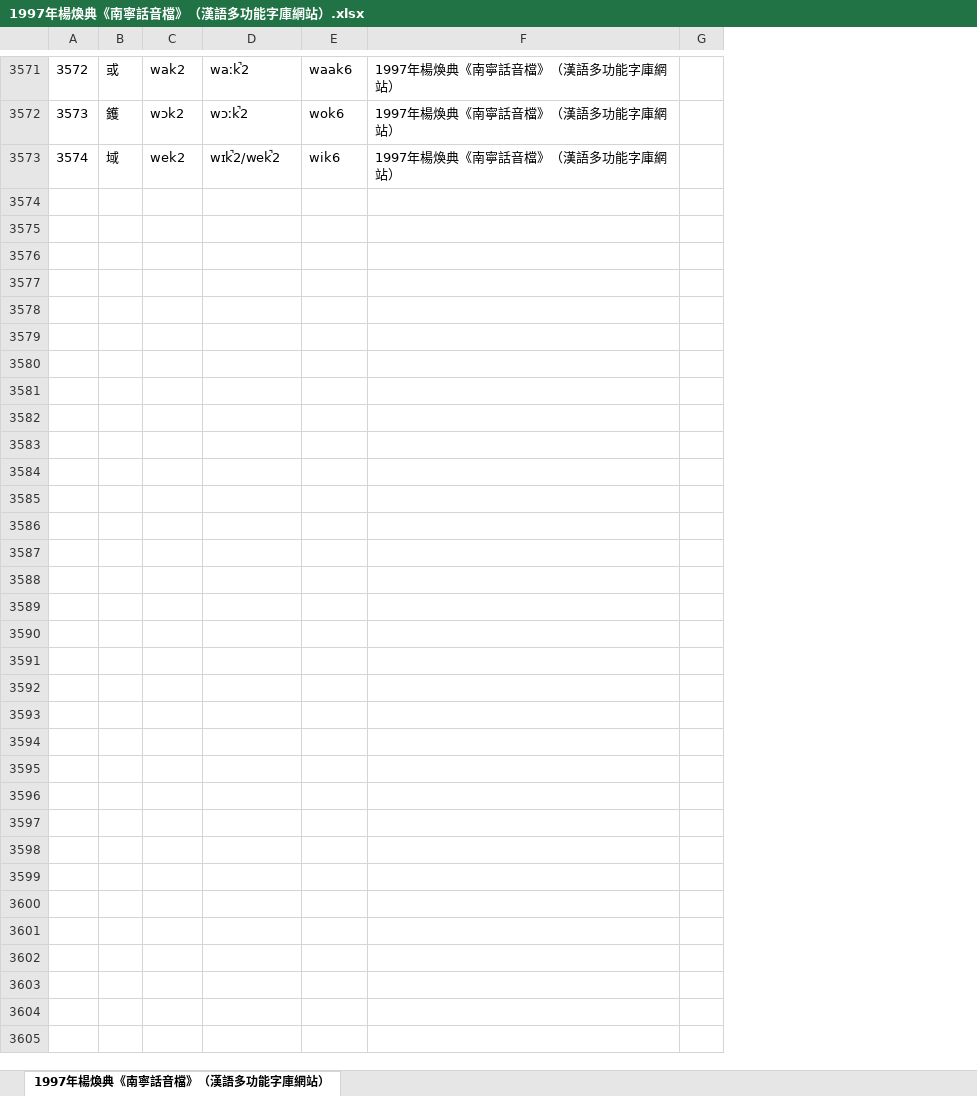
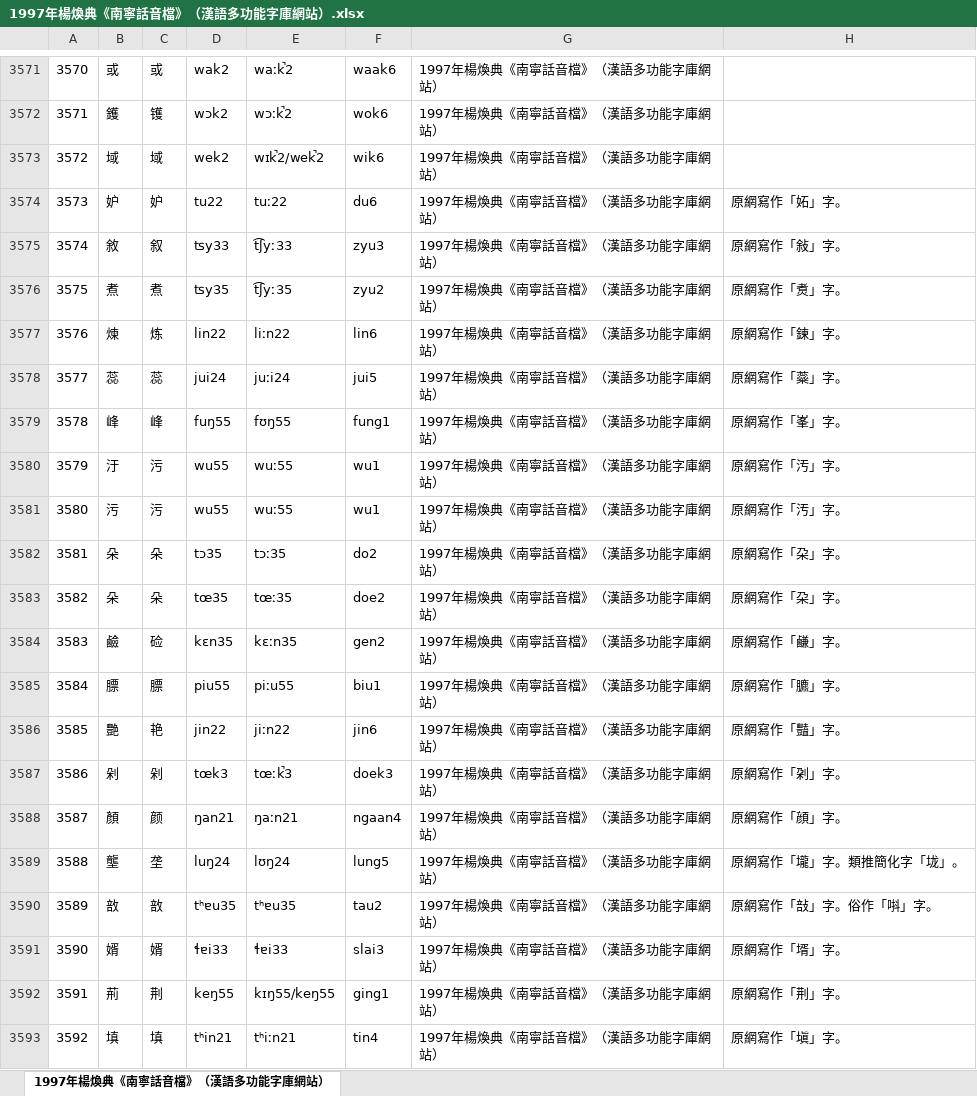
Before and after one commit to leimaau/bookCollection, an Excel workbook: 1997年楊煥典《南寧話音檔》（漢語多功能字庫網站）/1997年楊煥典《南寧話音檔》（漢語多功能字庫網站）.xlsx, sheet 1997年楊煥典《南寧話音檔》（漢語多功能字庫網站）, drawn as a sheet; only a part is shown, gaps mark what is left out; values as stored, in another font and other column widths than the file's, no borders; removed rows and columns are numbered as before the commit, all else as after; the diff covers the shown part only; the diff names each change by its address in the sheet, - before the commit and + after, or states it on an @@ line.

```diff
--- a/1997年楊煥典《南寧話音檔》（漢語多功能字庫網站）/1997年楊煥典《南寧話音檔》（漢語多功能字庫網站）.xlsx (sheet 1997年楊煥典《南寧話音檔》（漢語多功能字庫網站）)
+++ b/1997年楊煥典《南寧話音檔》（漢語多功能字庫網站）/1997年楊煥典《南寧話音檔》（漢語多功能字庫網站）.xlsx (sheet 1997年楊煥典《南寧話音檔》（漢語多功能字庫網站）)
+column C, rows 3571-3573: 或 | 镬 | 域
-column G, empty
+column H, empty
@@ column A renumbered between rows 267 and 3573 @@
+row 3574: 3573 | 妒 | 妒 | tu22 | tuː22 | du6 | 1997年楊煥典《南寧話音檔》（漢語多功能字庫網站） | 原網寫作「妬」字。
+row 3575: 3574 | 敘 | 叙 | ʦy33 | t͡ʃyː33 | zyu3 | 1997年楊煥典《南寧話音檔》（漢語多功能字庫網站） | 原網寫作「敍」字。
+row 3576: 3575 | 煮 | 煮 | ʦy35 | t͡ʃyː35 | zyu2 | 1997年楊煥典《南寧話音檔》（漢語多功能字庫網站） | 原網寫作「煑」字。
+row 3577: 3576 | 煉 | 炼 | lin22 | liːn22 | lin6 | 1997年楊煥典《南寧話音檔》（漢語多功能字庫網站） | 原網寫作「鍊」字。
+row 3578: 3577 | 蕊 | 蕊 | jui24 | juːi24 | jui5 | 1997年楊煥典《南寧話音檔》（漢語多功能字庫網站） | 原網寫作「蘂」字。
+row 3579: 3578 | 峰 | 峰 | fuŋ55 | fʊŋ55 | fung1 | 1997年楊煥典《南寧話音檔》（漢語多功能字庫網站） | 原網寫作「峯」字。
+row 3580: 3579 | 汙 | 污 | wu55 | wuː55 | wu1 | 1997年楊煥典《南寧話音檔》（漢語多功能字庫網站） | 原網寫作「汚」字。
+row 3581: 3580 | 污 | 污 | wu55 | wuː55 | wu1 | 1997年楊煥典《南寧話音檔》（漢語多功能字庫網站） | 原網寫作「汚」字。
+row 3582: 3581 | 朵 | 朵 | tɔ35 | tɔː35 | do2 | 1997年楊煥典《南寧話音檔》（漢語多功能字庫網站） | 原網寫作「朶」字。
+row 3583: 3582 | 朵 | 朵 | tœ35 | tœː35 | doe2 | 1997年楊煥典《南寧話音檔》（漢語多功能字庫網站） | 原網寫作「朶」字。
+row 3584: 3583 | 鹼 | 硷 | kɛn35 | kɛːn35 | gen2 | 1997年楊煥典《南寧話音檔》（漢語多功能字庫網站） | 原網寫作「鹻」字。
+row 3585: 3584 | 膘 | 膘 | piu55 | piːu55 | biu1 | 1997年楊煥典《南寧話音檔》（漢語多功能字庫網站） | 原網寫作「臕」字。
+row 3586: 3585 | 艷 | 艳 | jin22 | jiːn22 | jin6 | 1997年楊煥典《南寧話音檔》（漢語多功能字庫網站） | 原網寫作「豔」字。
+row 3587: 3586 | 剁 | 剁 | tœk3 | tœːk̚3 | doek3 | 1997年楊煥典《南寧話音檔》（漢語多功能字庫網站） | 原網寫作「刴」字。
+row 3588: 3587 | 顏 | 颜 | ŋan21 | ŋaːn21 | ngaan4 | 1997年楊煥典《南寧話音檔》（漢語多功能字庫網站） | 原網寫作「顔」字。
+row 3589: 3588 | 壟 | 垄 | luŋ24 | lʊŋ24 | lung5 | 1997年楊煥典《南寧話音檔》（漢語多功能字庫網站） | 原網寫作「壠」字。類推簡化字「垅」。
+row 3590: 3589 | 敨 | 敨 | tʰɐu35 | tʰɐu35 | tau2 | 1997年楊煥典《南寧話音檔》（漢語多功能字庫網站） | 原網寫作「㪗」字。俗作「唞」字。
+row 3591: 3590 | 婿 | 婿 | ɬɐi33 | ɬɐi33 | slai3 | 1997年楊煥典《南寧話音檔》（漢語多功能字庫網站） | 原網寫作「壻」字。
+row 3592: 3591 | 荊 | 荆 | keŋ55 | kɪŋ55/keŋ55 | ging1 | 1997年楊煥典《南寧話音檔》（漢語多功能字庫網站） | 原網寫作「荆」字。
+row 3593: 3592 | 填 | 填 | tʰin21 | tʰiːn21 | tin4 | 1997年楊煥典《南寧話音檔》（漢語多功能字庫網站） | 原網寫作「塡」字。
```
Also changed, not shown: 43 added rows, 1 removed row and 1 edited cell elsewhere in this sheet, 1994年謝建猷《南寧白話同音字彙》/1994年謝建猷《南寧白話同音字彙》.xlsx, 2007年謝建猷《廣西漢語方言研究》（小學堂網站）/2007年謝建猷《廣西漢語方言研究》（小學堂網站）.xlsx, 8 other files.
